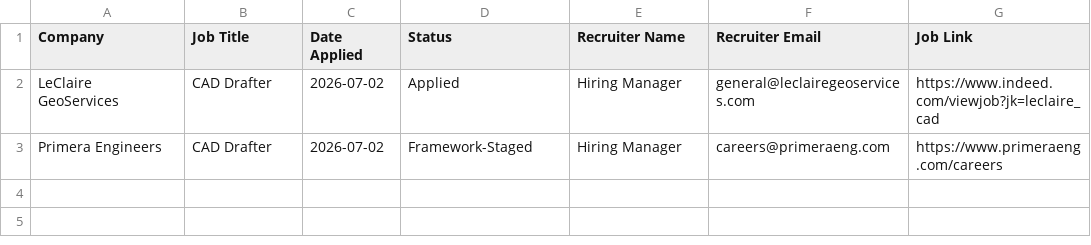
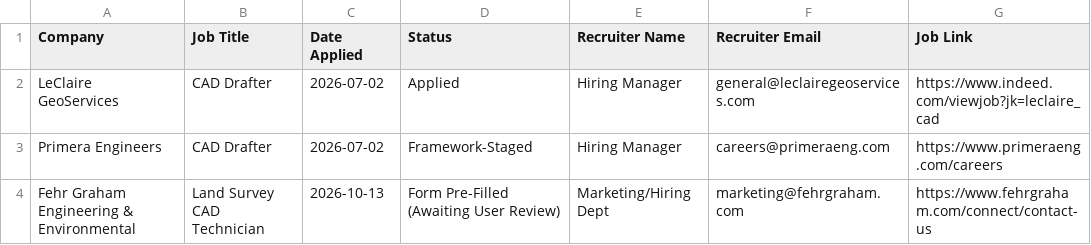
Before and after one commit to UbuOrchestration/AntigravityBrainbackup, a CSV file: archives/2026.10/radiant-darwin/Remote Applier/applied_database.csv, drawn as a sheet.

```diff
--- a/archives/2026.10/radiant-darwin/Remote Applier/applied_database.csv
+++ b/archives/2026.10/radiant-darwin/Remote Applier/applied_database.csv
@@ -3 +3,2 @@ LeClaire GeoServices,CAD Drafter,2026-07-02,Applied,Hiring Manager,general@lecla
 Primera Engineers,CAD Drafter,2026-07-02,Framework-Staged,Hiring Manager,careers@primeraeng.com,https://www.primeraeng.com/careers
+Fehr Graham Engineering & Environmental,Land Survey CAD Technician,2026-10-13,Form Pre-Filled (Awaiting User Review),Marketing/Hiring Dept,marketing@fehrgraham.com,https://www.fehrgraham.com/connect/contact-us
```
Also changed, not shown: 22 other files.
